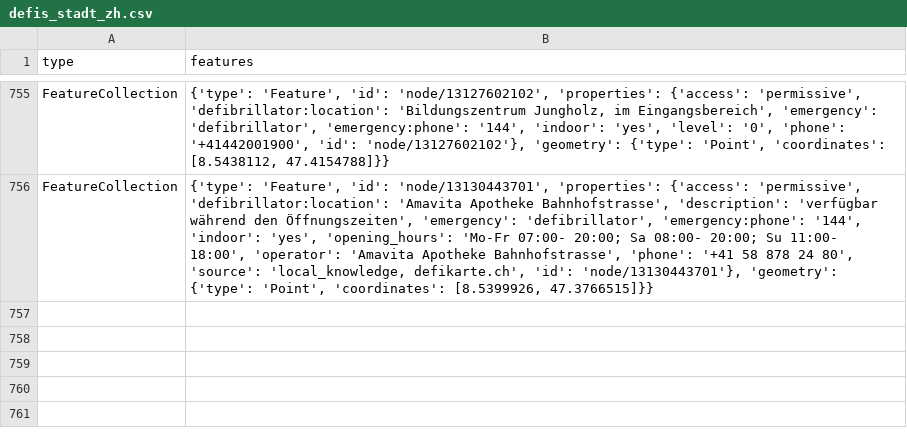
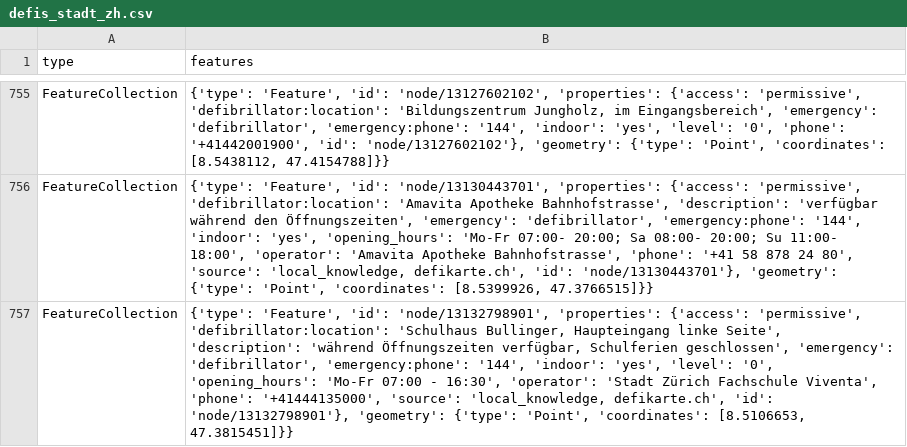
Before and after one commit to OpenBracketsCH/rescue-data, a CSV file: data/csv/defis/defis_stadt_zh.csv, drawn as a sheet; only a part is shown, gaps mark what is left out; the diff names each change by its address in the sheet, - before the commit and + after, or states it on an @@ line.

```diff
--- a/data/csv/defis/defis_stadt_zh.csv
+++ b/data/csv/defis/defis_stadt_zh.csv
+row 757: FeatureCollection | {'type': 'Feature', 'id': 'node/13132798901', 'properties': {'access': 'permissive', 'defibrillator:location': 'Schulhaus Bullinger, Haupteingang linke Seite', 'description': 'während Öffnungszeiten verfügbar, Schulferien geschlossen', 'emergency': 'defibrillator', 'emergency:phone': '144', 'indoor': 'yes', 'level': '0', 'opening_hours': 'Mo-Fr 07:00 - 16:30', 'operator': 'Stadt Zürich Fachschule Viventa', 'phone': '+41444135000', 'source': 'local_knowledge, defikarte.ch', 'id': 'node/13132798901'}, 'geometry': {'type': 'Point', 'coordinates': [8.5106653, 47.3815451]}}
```
Also changed, not shown: data/csv/childcare/childcare_dispo_srz.csv, data/csv/childcare/childcare_kt_zh.csv, 11 other files.
